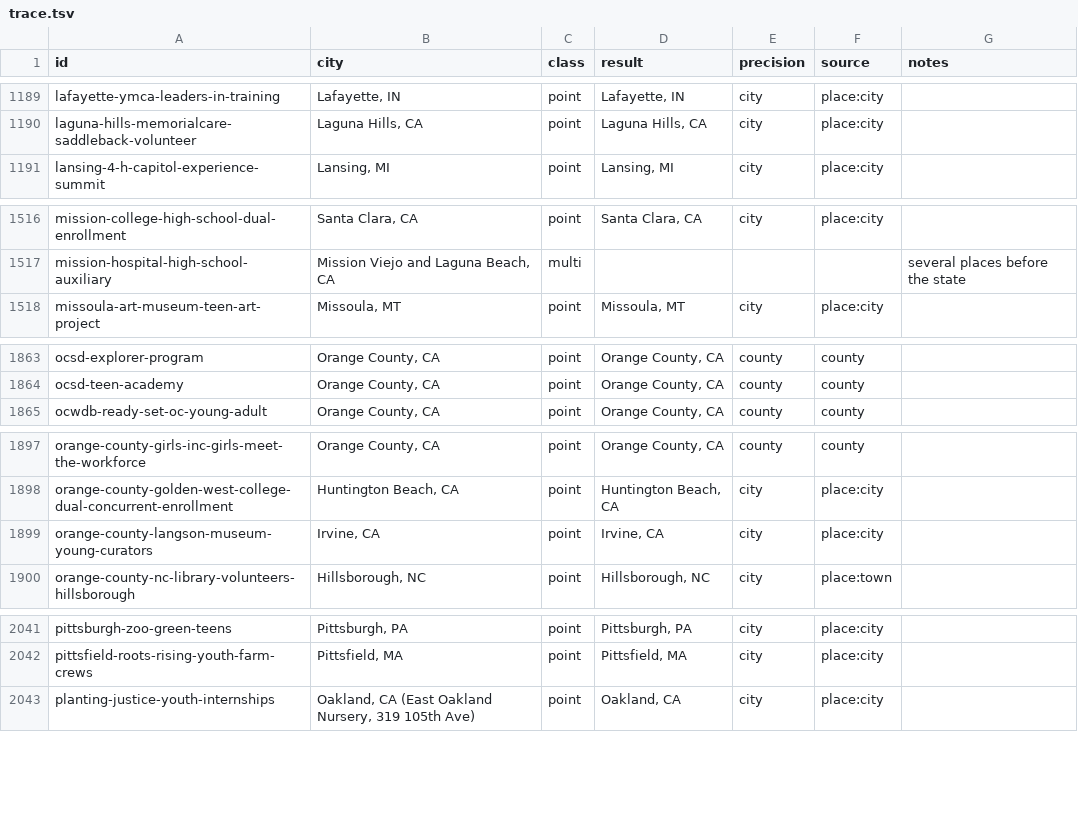
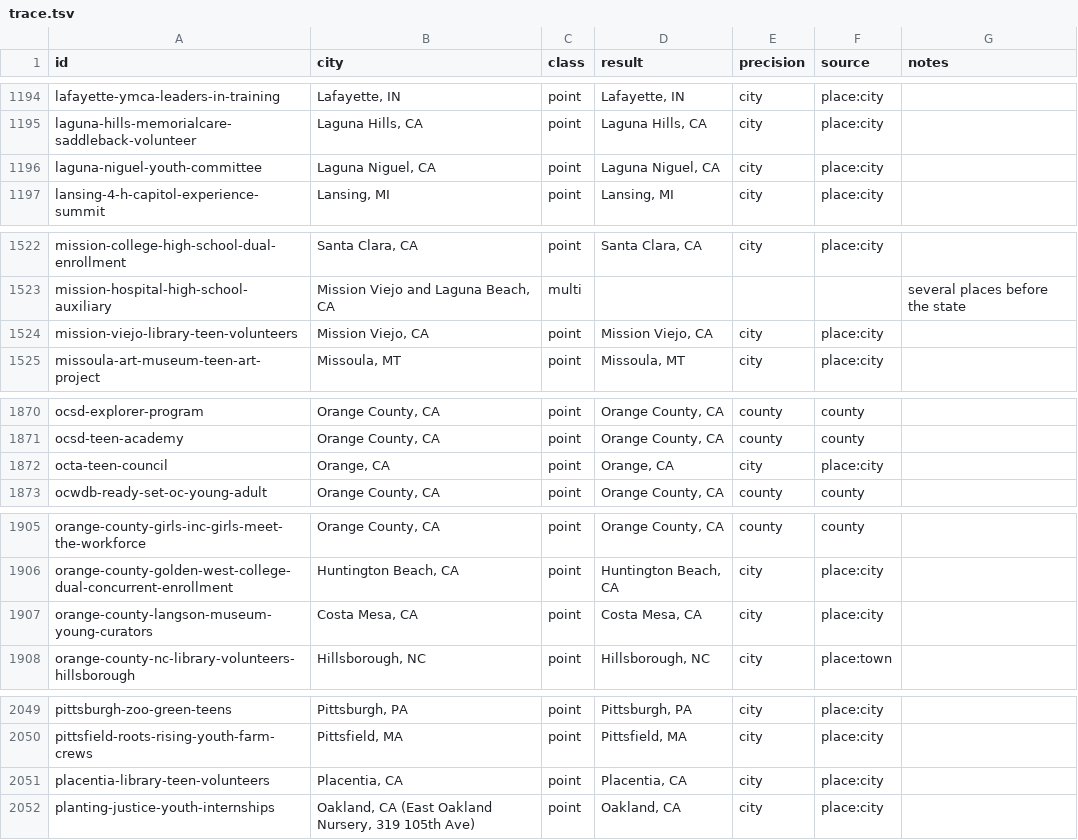
Before and after one commit to VadneyK/internships, a TSV file: tools/geo/trace.tsv, drawn as a sheet; only a part is shown, gaps mark what is left out; the diff covers the shown part only.

Commit message:
Orange County: 9 new cards read on official pages (#119)
* Cards past their opening date re-read on their official pages

* Los Angeles cards re-read on their official pages

* Orange County cards re-read on their official pages

* San Diego cards re-read on their official pages

* Size limits for the SoCal sweep, and plainer text on rewritten cards

* Inland Empire cards re-read on their official pages

* Budgets for city and home first-load data, same SoCal sweep raise

* Pomona card test accepts a later re-read date

* New SoCal cards read on official pages (oc-a)

* Card count in the clock sweep test, 2829 programs

* Inland Empire: 33 cards re-read on their official pages

PR #118 restacked onto main as one commit after the PR below it was squash-merged. Tree is that PR's head plus what main gained since.

```diff
--- a/tools/geo/trace.tsv
+++ b/tools/geo/trace.tsv
@@ -1190,2 +1195,3 @@ lafayette-ymca-leaders-in-training	Lafayette, IN	point	Lafayette, IN	city	place:
 laguna-hills-memorialcare-saddleback-volunteer	Laguna Hills, CA	point	Laguna Hills, CA	city	place:city	
+laguna-niguel-youth-committee	Laguna Niguel, CA	point	Laguna Niguel, CA	city	place:city	
 lansing-4-h-capitol-experience-summit	Lansing, MI	point	Lansing, MI	city	place:city	
@@ -1517,2 +1523,3 @@ mission-college-high-school-dual-enrollment	Santa Clara, CA	point	Santa Clara, C
 mission-hospital-high-school-auxiliary	Mission Viejo and Laguna Beach, CA	multi				several places before the state
+mission-viejo-library-teen-volunteers	Mission Viejo, CA	point	Mission Viejo, CA	city	place:city	
 missoula-art-museum-teen-art-project	Missoula, MT	point	Missoula, MT	city	place:city	
@@ -1864,2 +1871,3 @@ ocsd-explorer-program	Orange County, CA	point	Orange County, CA	county	county
 ocsd-teen-academy	Orange County, CA	point	Orange County, CA	county	county	
+octa-teen-council	Orange, CA	point	Orange, CA	city	place:city	
 ocwdb-ready-set-oc-young-adult	Orange County, CA	point	Orange County, CA	county	county	
@@ -1898,3 +1906,3 @@ orange-county-girls-inc-girls-meet-the-workforce	Orange County, CA	point	Orange
 orange-county-golden-west-college-dual-concurrent-enrollment	Huntington Beach, CA	point	Huntington Beach, CA	city	place:city	
-orange-county-langson-museum-young-curators	Irvine, CA	point	Irvine, CA	city	place:city	
+orange-county-langson-museum-young-curators	Costa Mesa, CA	point	Costa Mesa, CA	city	place:city	
 orange-county-nc-library-volunteers-hillsborough	Hillsborough, NC	point	Hillsborough, NC	city	place:town	
@@ -2042,2 +2050,3 @@ pittsburgh-zoo-green-teens	Pittsburgh, PA	point	Pittsburgh, PA	city	place:city
 pittsfield-roots-rising-youth-farm-crews	Pittsfield, MA	point	Pittsfield, MA	city	place:city	
+placentia-library-teen-volunteers	Placentia, CA	point	Placentia, CA	city	place:city	
 planting-justice-youth-internships	Oakland, CA (East Oakland Nursery, 319 105th Ave)	point	Oakland, CA	city	place:city	
```
Also changed, not shown: 5 added rows and 1 edited cell elsewhere in this file, 59 other files.
